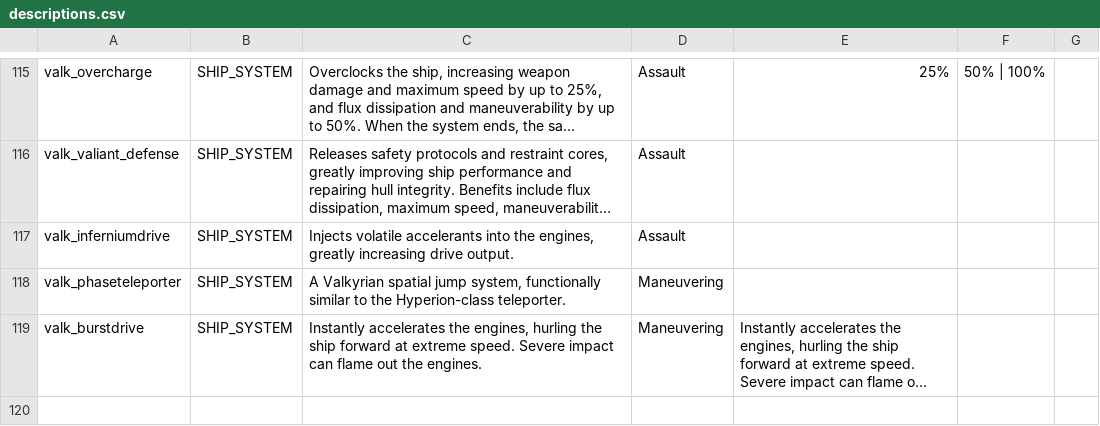
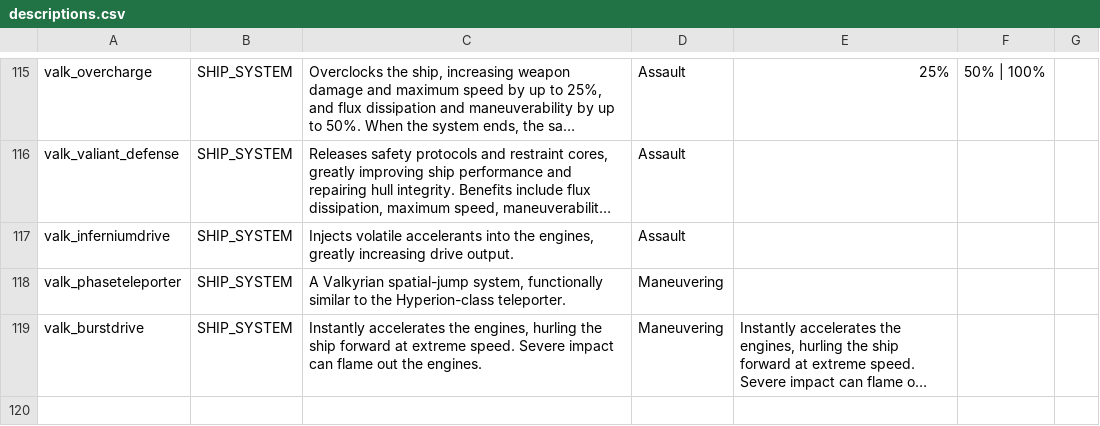
Before and after one commit to Compterra/Starsector-CFF-Valkyrians, a CSV file: data/strings/descriptions.csv, drawn as a sheet; only a part is shown, gaps mark what is left out; long unchanged cells end in …; the diff covers the shown part only; the diff names each change by its address in the sheet, - before the commit and + after, or states it on an @@ line.

```diff
--- a/data/strings/descriptions.csv
+++ b/data/strings/descriptions.csv
-C118: A Valkyrian spatial jump system, functionally…
+C118: A Valkyrian spatial-jump system, functionally…
```
Also changed, not shown: 6 edited cells elsewhere in this file, data/campaign/rules.csv, data/campaign/special_items.csv, 9 other files.
